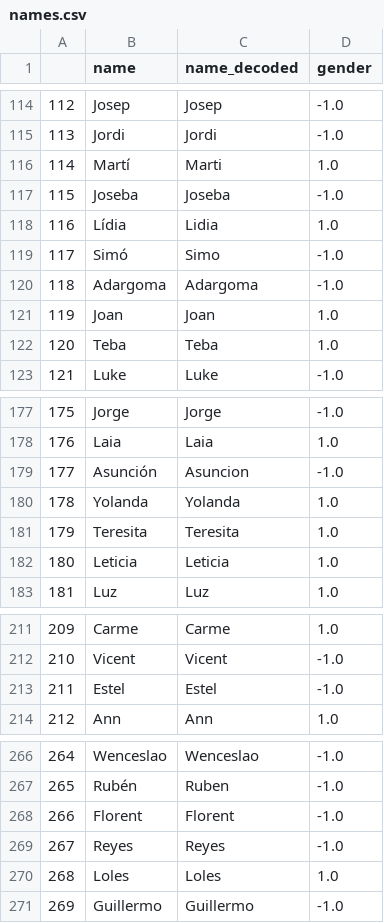
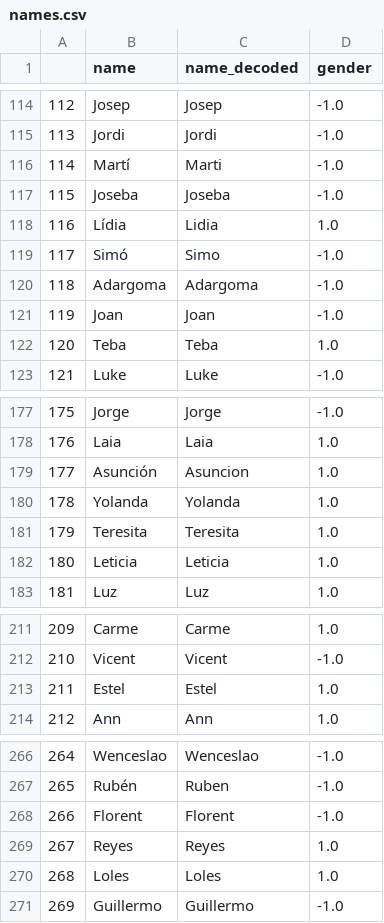
Before and after one commit to nudomarinero/EU2014_ES_gender, a CSV file: data/names.csv, drawn as a sheet; only a part is shown, gaps mark what is left out.

Commit message:
All the names are corrected now

```diff
--- a/data/names.csv
+++ b/data/names.csv
@@ -115,3 +115,3 @@
 113,Jordi,Jordi,-1.0
-114,Martí,Marti,1.0
+114,Martí,Marti,-1.0
 115,Joseba,Joseba,-1.0
@@ -120,3 +120,3 @@
 118,Adargoma,Adargoma,-1.0
-119,Joan,Joan,1.0
+119,Joan,Joan,-1.0
 120,Teba,Teba,1.0
@@ -178,3 +178,3 @@
 176,Laia,Laia,1.0
-177,Asunción,Asuncion,-1.0
+177,Asunción,Asuncion,1.0
 178,Yolanda,Yolanda,1.0
@@ -212,3 +212,3 @@
 210,Vicent,Vicent,-1.0
-211,Estel,Estel,-1.0
+211,Estel,Estel,1.0
 212,Ann,Ann,1.0
@@ -268,3 +268,3 @@
 266,Florent,Florent,-1.0
-267,Reyes,Reyes,-1.0
+267,Reyes,Reyes,1.0
 268,Loles,Loles,1.0
```
Also changed, not shown: data/data.csv, 2 other files.
